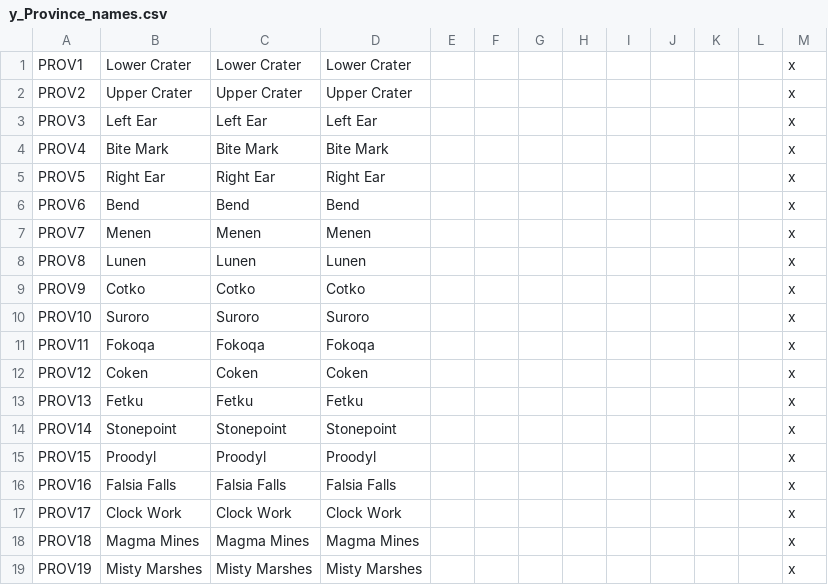
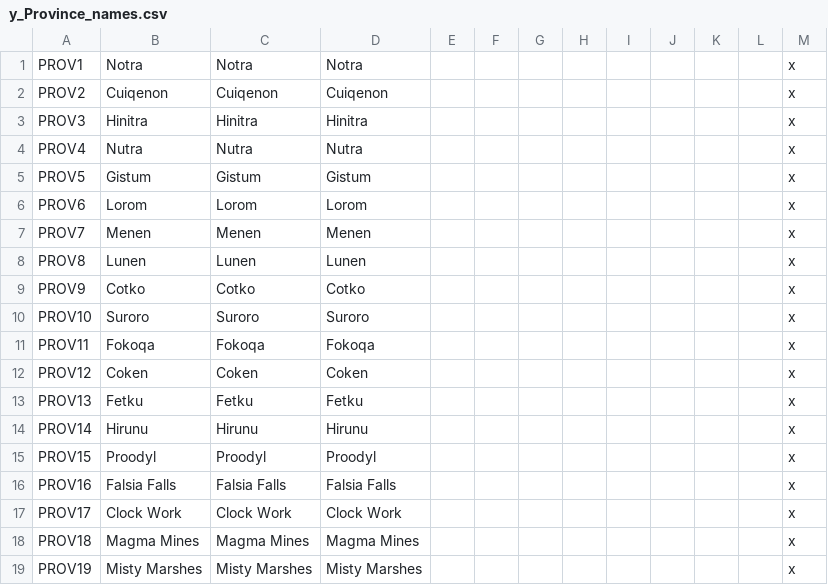
Before and after one commit to locustgate/Hylian-Kings, a CSV file: Hylian Kings/localisation/y_Province_names.csv, drawn as a sheet; only a part is shown; the diff covers the shown part only.

```diff
--- a/Hylian Kings/localisation/y_Province_names.csv
+++ b/Hylian Kings/localisation/y_Province_names.csv
@@ -1,7 +1,7 @@
-PROV1;Lower Crater;Lower Crater;Lower Crater;;;;;;;;;x
-PROV2;Upper Crater;Upper Crater;Upper Crater;;;;;;;;;x
-PROV3;Left Ear;Left Ear;Left Ear;;;;;;;;;x
-PROV4;Bite Mark;Bite Mark;Bite Mark;;;;;;;;;x
-PROV5;Right Ear;Right Ear;Right Ear;;;;;;;;;x
-PROV6;Bend;Bend;Bend;;;;;;;;;x
+PROV1;Notra;Notra;Notra;;;;;;;;;x
+PROV2;Cuiqenon;Cuiqenon;Cuiqenon;;;;;;;;;x
+PROV3;Hinitra;Hinitra;Hinitra;;;;;;;;;x
+PROV4;Nutra;Nutra;Nutra;;;;;;;;;x
+PROV5;Gistum;Gistum;Gistum;;;;;;;;;x
+PROV6;Lorom;Lorom;Lorom;;;;;;;;;x
 PROV7;Menen;Menen;Menen;;;;;;;;;x
@@ -13,3 +13,3 @@ PROV12;Coken;Coken;Coken;;;;;;;;;x
 PROV13;Fetku;Fetku;Fetku;;;;;;;;;x
-PROV14;Stonepoint;Stonepoint;Stonepoint;;;;;;;;;x
+PROV14;Hirunu;Hirunu;Hirunu;;;;;;;;;x
 PROV15;Proodyl;Proodyl;Proodyl;;;;;;;;;x
```
Also changed, not shown: 34 added rows elsewhere in this file.
